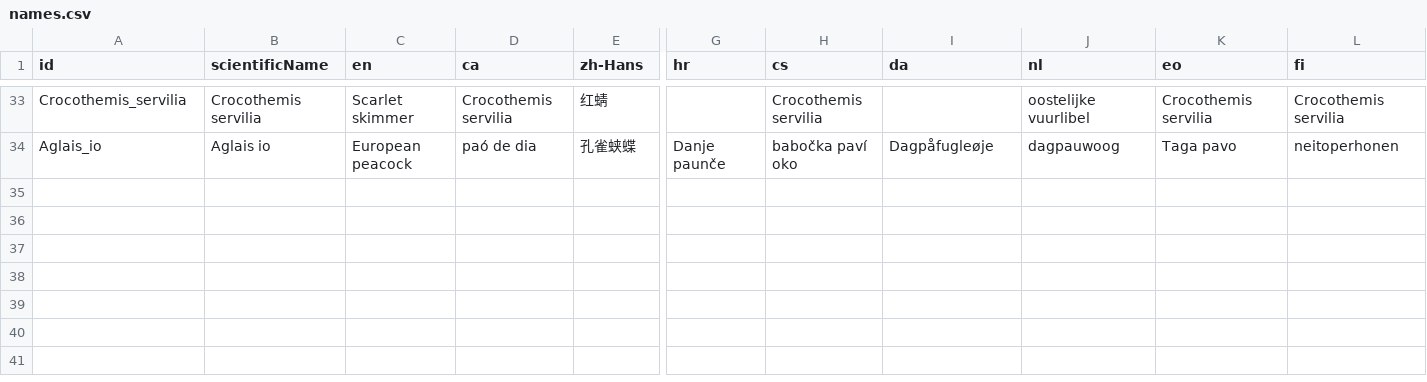
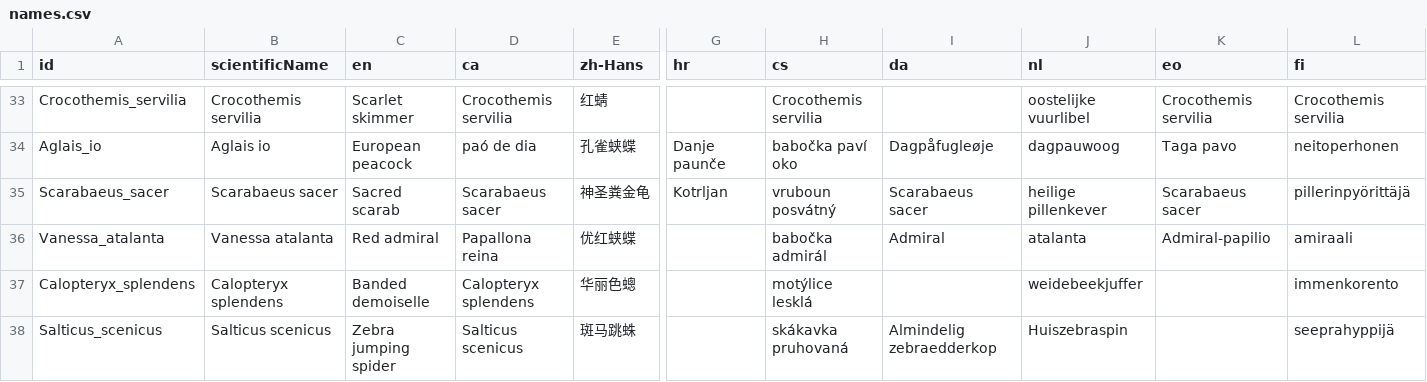
Before and after one commit to hunknownz/intoreal-insect-sticker, a CSV file: data/names.csv, drawn as a sheet; only a part is shown, gaps mark what is left out; rows hold the shown columns only; the diff names each change by its address in the sheet, - before the commit and + after, or states it on an @@ line.

Commit message:
data: publish expansion-05 batch (sacred scarab, red admiral, banded demoiselle, zebra jumping spider)

```diff
--- a/data/names.csv
+++ b/data/names.csv
+row 35: Scarabaeus_sacer | Scarabaeus sacer | Sacred scarab | Scarabaeus sacer | 神圣粪金龟 | Kotrljan | vruboun posvátný | Scarabaeus sacer | heilige pillenkever | Scarabaeus sacer | pillerinpyörittäjä
+row 36: Vanessa_atalanta | Vanessa atalanta | Red admiral | Papallona reina | 优红蛱蝶 |  | babočka admirál | Admiral | atalanta | Admiral-papilio | amiraali
+row 37: Calopteryx_splendens | Calopteryx splendens | Banded demoiselle | Calopteryx splendens | 华丽色蟌 |  | motýlice lesklá |  | weidebeekjuffer |  | immenkorento
+row 38: Salticus_scenicus | Salticus scenicus | Zebra jumping spider | Salticus scenicus | 斑马跳蛛 |  | skákavka pruhovaná | Almindelig zebraedderkop | Huiszebraspin |  | seeprahyppijä
```
Also changed, not shown: data/species.csv, 18 other files.
